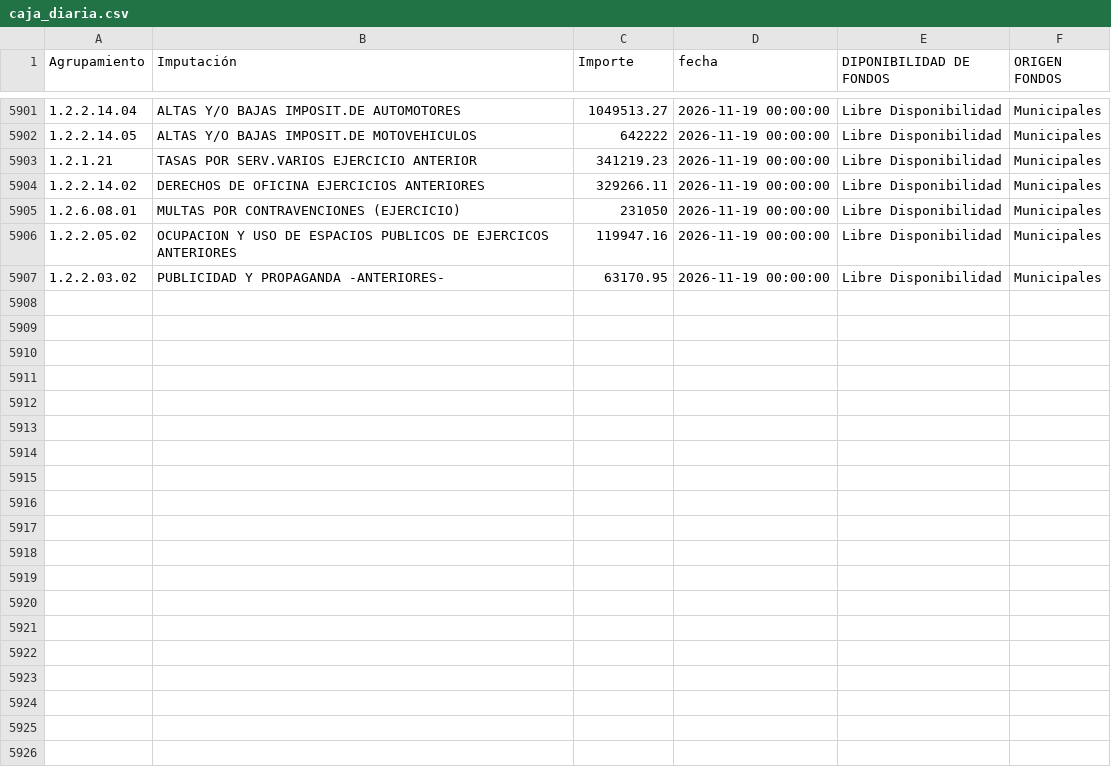
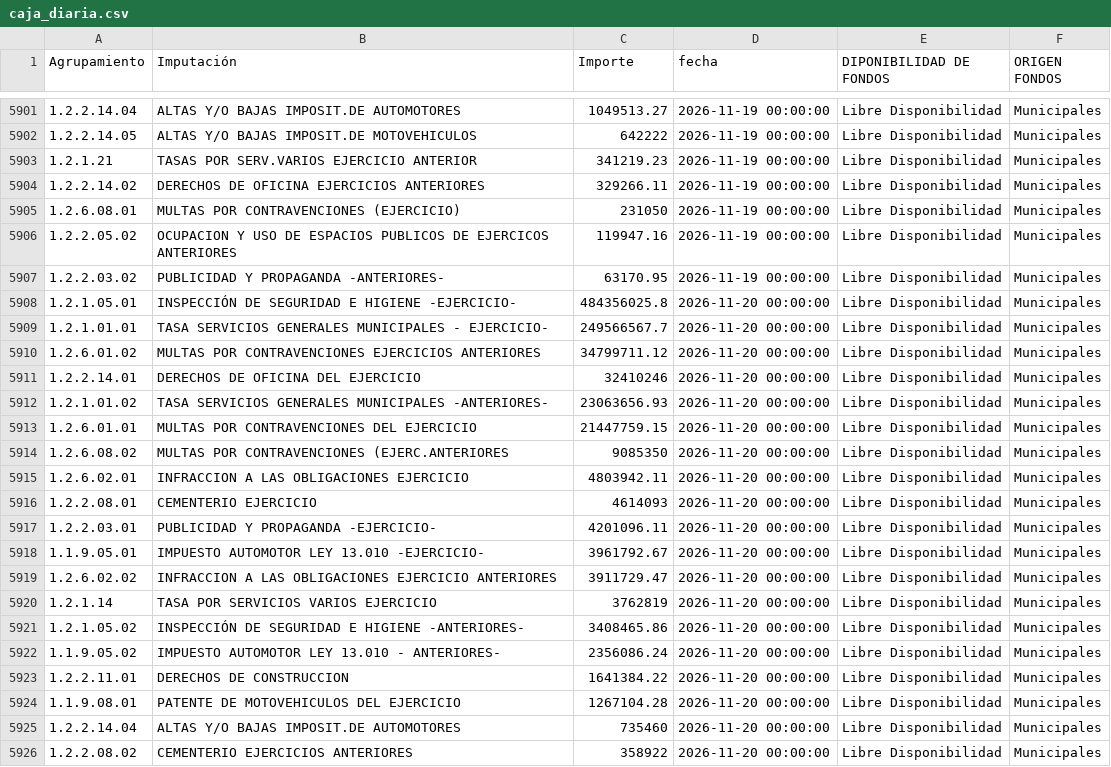
Before and after one commit to gobiernocomunidadia/tablerocomunidad2026, a CSV file: caja_diaria.csv, drawn as a sheet; only a part is shown, gaps mark what is left out; the diff covers the shown part only.

Commit message:
Actualización total de caja_diaria.csv - 24/11/2026 10:17:31

```diff
--- a/caja_diaria.csv
+++ b/caja_diaria.csv
@@ -5907 +5907,20 @@ Agrupamiento,Imputación,Importe,fecha,DIPONIBILIDAD DE FONDOS,ORIGEN FONDOS
 1.2.2.03.02,PUBLICIDAD Y PROPAGANDA -ANTERIORES-,63170.95,2026-11-19 00:00:00,Libre Disponibilidad,Municipales
+1.2.1.05.01,INSPECCIÓN DE SEGURIDAD E HIGIENE -EJERCICIO-,484356025.8,2026-11-20 00:00:00,Libre Disponibilidad,Municipales
+1.2.1.01.01,TASA SERVICIOS GENERALES MUNICIPALES - EJERCICIO-,249566567.7,2026-11-20 00:00:00,Libre Disponibilidad,Municipales
+1.2.6.01.02,MULTAS POR CONTRAVENCIONES EJERCICIOS ANTERIORES,34799711.12,2026-11-20 00:00:00,Libre Disponibilidad,Municipales
+1.2.2.14.01,DERECHOS DE OFICINA DEL EJERCICIO,32410246,2026-11-20 00:00:00,Libre Disponibilidad,Municipales
+1.2.1.01.02,TASA SERVICIOS GENERALES MUNICIPALES -ANTERIORES-,23063656.93,2026-11-20 00:00:00,Libre Disponibilidad,Municipales
+1.2.6.01.01,MULTAS POR CONTRAVENCIONES DEL EJERCICIO,21447759.15,2026-11-20 00:00:00,Libre Disponibilidad,Municipales
+1.2.6.08.02,MULTAS POR CONTRAVENCIONES (EJERC.ANTERIORES,9085350,2026-11-20 00:00:00,Libre Disponibilidad,Municipales
+1.2.6.02.01,INFRACCION A LAS OBLIGACIONES EJERCICIO,4803942.11,2026-11-20 00:00:00,Libre Disponibilidad,Municipales
+1.2.2.08.01,CEMENTERIO EJERCICIO,4614093,2026-11-20 00:00:00,Libre Disponibilidad,Municipales
+1.2.2.03.01,PUBLICIDAD Y PROPAGANDA -EJERCICIO-,4201096.11,2026-11-20 00:00:00,Libre Disponibilidad,Municipales
+1.1.9.05.01,IMPUESTO AUTOMOTOR LEY 13.010 -EJERCICIO-,3961792.67,2026-11-20 00:00:00,Libre Disponibilidad,Municipales
+1.2.6.02.02,INFRACCION A LAS OBLIGACIONES EJERCICIO ANTERIORES,3911729.47,2026-11-20 00:00:00,Libre Disponibilidad,Municipales
+1.2.1.14,TASA POR SERVICIOS VARIOS EJERCICIO,3762819,2026-11-20 00:00:00,Libre Disponibilidad,Municipales
+1.2.1.05.02,INSPECCIÓN DE SEGURIDAD E HIGIENE -ANTERIORES-,3408465.86,2026-11-20 00:00:00,Libre Disponibilidad,Municipales
+1.1.9.05.02,IMPUESTO AUTOMOTOR LEY 13.010 - ANTERIORES-,2356086.24,2026-11-20 00:00:00,Libre Disponibilidad,Municipales
+1.2.2.11.01,DERECHOS DE CONSTRUCCION,1641384.22,2026-11-20 00:00:00,Libre Disponibilidad,Municipales
+1.1.9.08.01,PATENTE DE MOTOVEHICULOS DEL EJERCICIO,1267104.28,2026-11-20 00:00:00,Libre Disponibilidad,Municipales
+1.2.2.14.04,ALTAS Y/O BAJAS IMPOSIT.DE AUTOMOTORES,735460,2026-11-20 00:00:00,Libre Disponibilidad,Municipales
+1.2.2.08.02,CEMENTERIO EJERCICIOS ANTERIORES,358922,2026-11-20 00:00:00,Libre Disponibilidad,Municipales
```
Also changed, not shown: 9 added rows elsewhere in this file.
